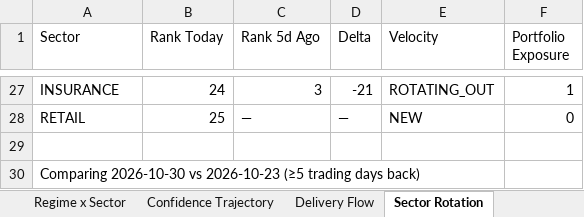
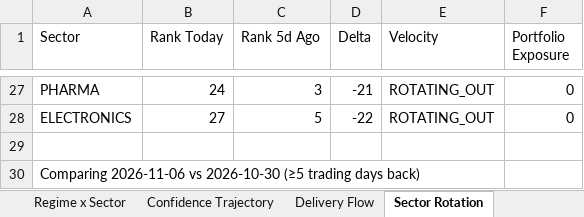
Before and after one commit to Gdsk-Sravan/Analyse-recommend-track, an Excel workbook: shadow_master.xlsx, sheet Sector Rotation, drawn as a sheet; only a part is shown, gaps mark what is left out; values as stored, in another font and other column widths than the file's, no borders; removed rows and columns are numbered as before the commit, all else as after; the diff covers the shown part only; the diff names each change by its address in the sheet, - before the commit and + after, or states it on an @@ line.

```diff
--- a/shadow_master.xlsx (sheet Sector Rotation)
+++ b/shadow_master.xlsx (sheet Sector Rotation)
-A27 (Sector): INSURANCE
+A27 (Sector): PHARMA
-F27 (Portfolio Exposure): 1
+F27 (Portfolio Exposure): 0
-row 28: RETAIL | 25 | — | — | NEW | 0
+row 28: ELECTRONICS | 27 | 5 | -22 | ROTATING_OUT | 0
-A30 (Sector): Comparing 2026-10-30 vs 2026-10-23 (≥5 trading…
+A30 (Sector): Comparing 2026-11-06 vs 2026-10-30 (≥5 trading…
```
Also changed, not shown: 14 added rows, 14 removed rows and 34 edited cells elsewhere in this sheet, sheet Delivery Flow, 1 other file.
